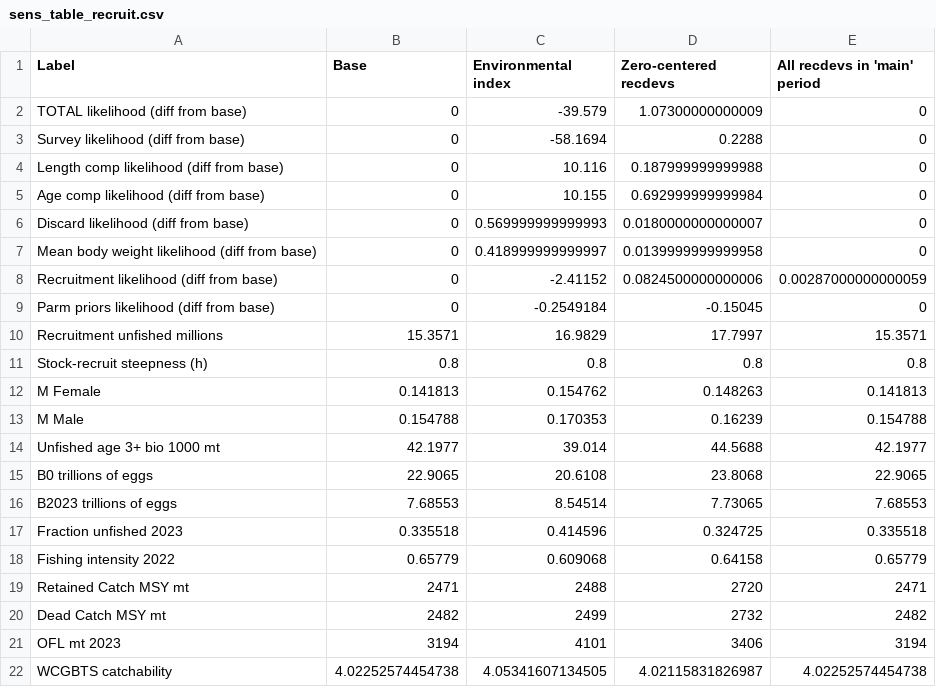
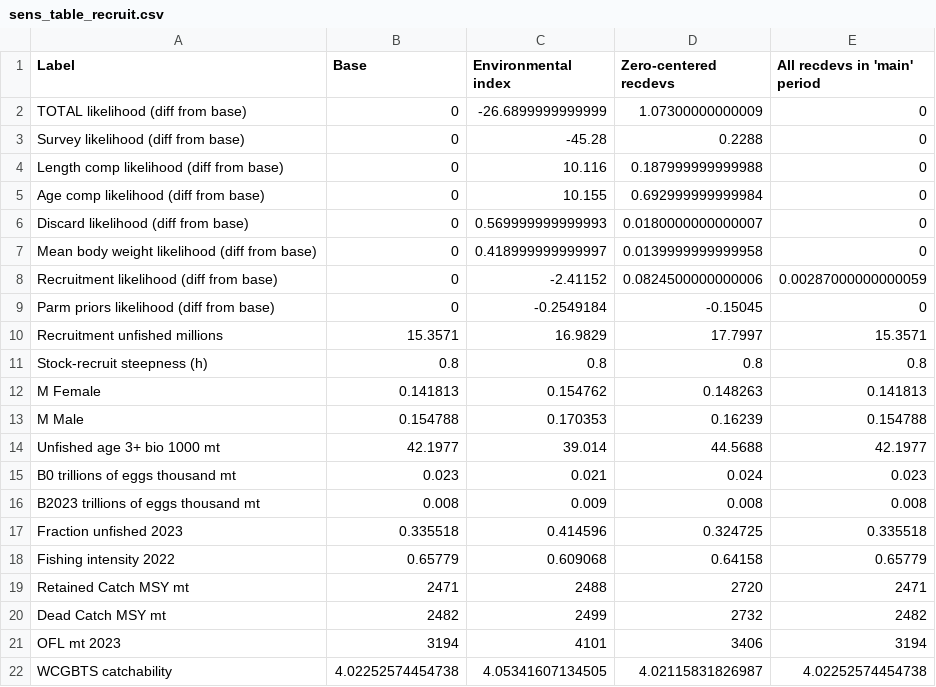
Before and after one commit to pfmc-assessments/petrale, a CSV file: tables/sens_table_recruit.csv, drawn as a sheet.

Commit message:
add lots of tables and figs, update mat. &  fec.

```diff
--- a/tables/sens_table_recruit.csv
+++ b/tables/sens_table_recruit.csv
@@ -1,4 +1,4 @@
 "Label","Base","Environmental index","Zero-centered recdevs","All recdevs in 'main' period"
-"TOTAL likelihood (diff from base)",0,-39.579,1.07300000000009,0
-"Survey likelihood (diff from base)",0,-58.1694,0.2288,0
+"TOTAL likelihood (diff from base)",0,-26.6899999999999,1.07300000000009,0
+"Survey likelihood (diff from base)",0,-45.28,0.2288,0
 "Length comp likelihood (diff from base)",0,10.116,0.187999999999988,0
@@ -14,4 +14,4 @@
 "Unfished age 3+ bio 1000 mt",42.1977,39.014,44.5688,42.1977
-"B0 trillions of eggs",22.9065,20.6108,23.8068,22.9065
-"B2023 trillions of eggs",7.68553,8.54514,7.73065,7.68553
+"B0 trillions of eggs thousand mt",0.023,0.021,0.024,0.023
+"B2023 trillions of eggs thousand mt",0.008,0.009,0.008,0.008
 "Fraction unfished 2023",0.335518,0.414596,0.324725,0.335518
```
Also changed, not shown: 32 other files.
